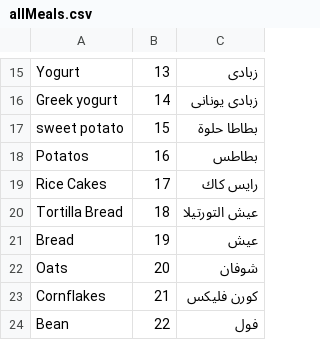
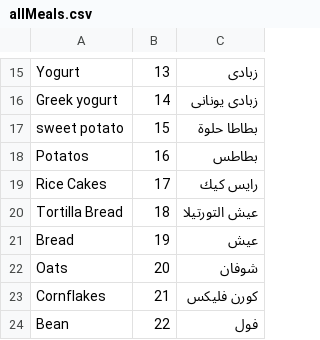
Before and after one commit to ArGendi/Informa, a CSV file: assets/files/allMeals.csv, drawn as a sheet; only a part is shown, gaps mark what is left out.

Commit message:
modyfing the typos and some code

```diff
--- a/assets/files/allMeals.csv
+++ b/assets/files/allMeals.csv
@@ -18,3 +18,3 @@ sweet potato,15,بطاطا حلوة
 Potatos,16,بطاطس
-Rice Cakes,17,رايس كاك
+Rice Cakes,17,رايس كيك
 Tortilla Bread ,18,عيش التورتيلا
```
Also changed, not shown: assets/files/breakfast.csv, assets/files/dinner.csv, 14 other files.
